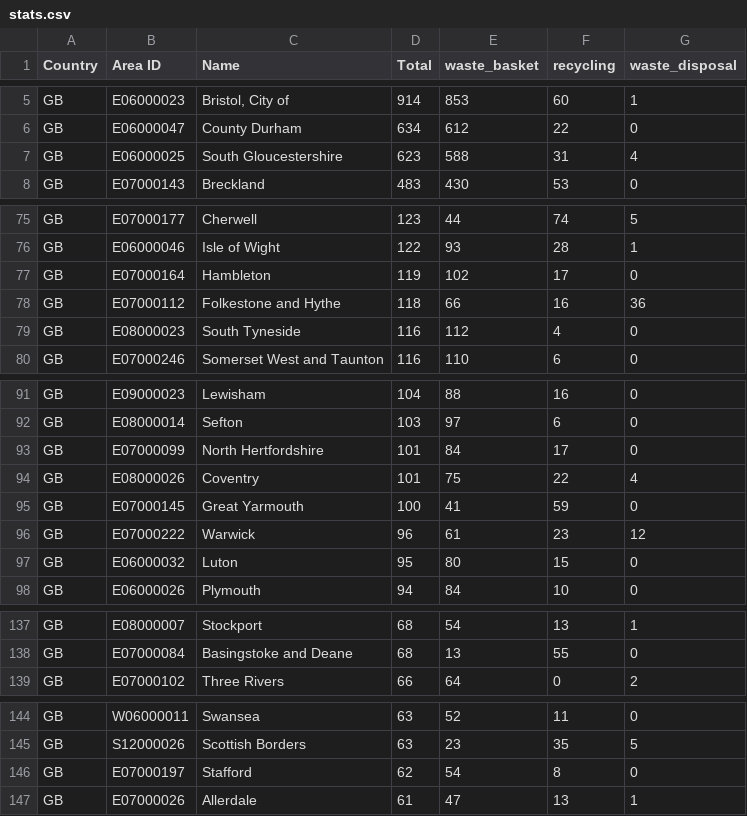
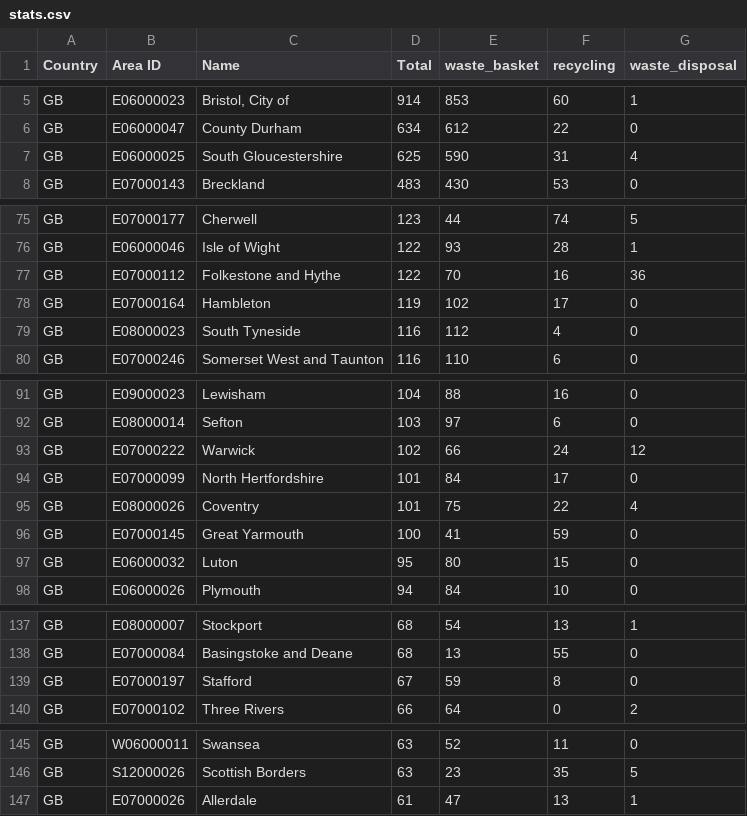
Before and after one commit to odileeds/osm-geojson, a CSV file: areas/bins/stats.csv, drawn as a sheet; only a part is shown, gaps mark what is left out; the diff covers the shown part only.

Commit message:
Update tiles and areas

```diff
--- a/areas/bins/stats.csv
+++ b/areas/bins/stats.csv
@@ -6,3 +6,3 @@ GB,E06000023,"Bristol, City of",914,853,60,1
 GB,E06000047,County Durham,634,612,22,0
-GB,E06000025,South Gloucestershire,623,588,31,4
+GB,E06000025,South Gloucestershire,625,590,31,4
 GB,E07000143,Breckland,483,430,53,0
@@ -76,4 +76,4 @@ GB,E07000177,Cherwell,123,44,74,5
 GB,E06000046,Isle of Wight,122,93,28,1
+GB,E07000112,Folkestone and Hythe,122,70,16,36
 GB,E07000164,Hambleton,119,102,17,0
-GB,E07000112,Folkestone and Hythe,118,66,16,36
 GB,E08000023,South Tyneside,116,112,4,0
@@ -92,2 +92,3 @@ GB,E09000023,Lewisham,104,88,16,0
 GB,E08000014,Sefton,103,97,6,0
+GB,E07000222,Warwick,102,66,24,12
 GB,E07000099,North Hertfordshire,101,84,17,0
@@ -95,3 +96,2 @@ GB,E08000026,Coventry,101,75,22,4
 GB,E07000145,Great Yarmouth,100,41,59,0
-GB,E07000222,Warwick,96,61,23,12
 GB,E06000032,Luton,95,80,15,0
@@ -138,2 +138,3 @@ GB,E08000007,Stockport,68,54,13,1
 GB,E07000084,Basingstoke and Deane,68,13,55,0
+GB,E07000197,Stafford,67,59,8,0
 GB,E07000102,Three Rivers,66,64,0,2
@@ -145,3 +146,2 @@ GB,W06000011,Swansea,63,52,11,0
 GB,S12000026,Scottish Borders,63,23,35,5
-GB,E07000197,Stafford,62,54,8,0
 GB,E07000026,Allerdale,61,47,13,1
```
Also changed, not shown: 4 edited cells elsewhere in this file, 9 other files.
